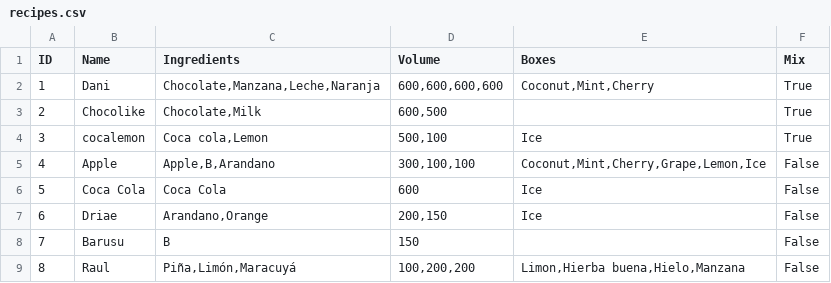
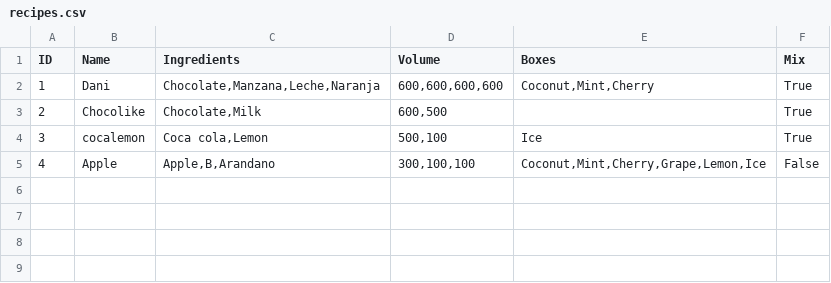
Before and after one commit to Coding-Rod/Mixology, a CSV file: data/recipes.csv, drawn as a sheet.

```diff
--- a/data/recipes.csv
+++ b/data/recipes.csv
@@ -5,5 +5 @@ ID,Name,Ingredients,Volume,Boxes,Mix
 4,Apple,"Apple,B,Arandano","300,100,100","Coconut,Mint,Cherry,Grape,Lemon,Ice",False
-5,Coca Cola,Coca Cola,600,Ice,False
-6,Driae,"Arandano,Orange","200,150",Ice,False
-7,Barusu,B,150, ,False
-8,Raul,"Piña,Limón,Maracuyá","100,200,200","Limon,Hierba buena,Hielo,Manzana",False
```
Also changed, not shown: 6 other files.
